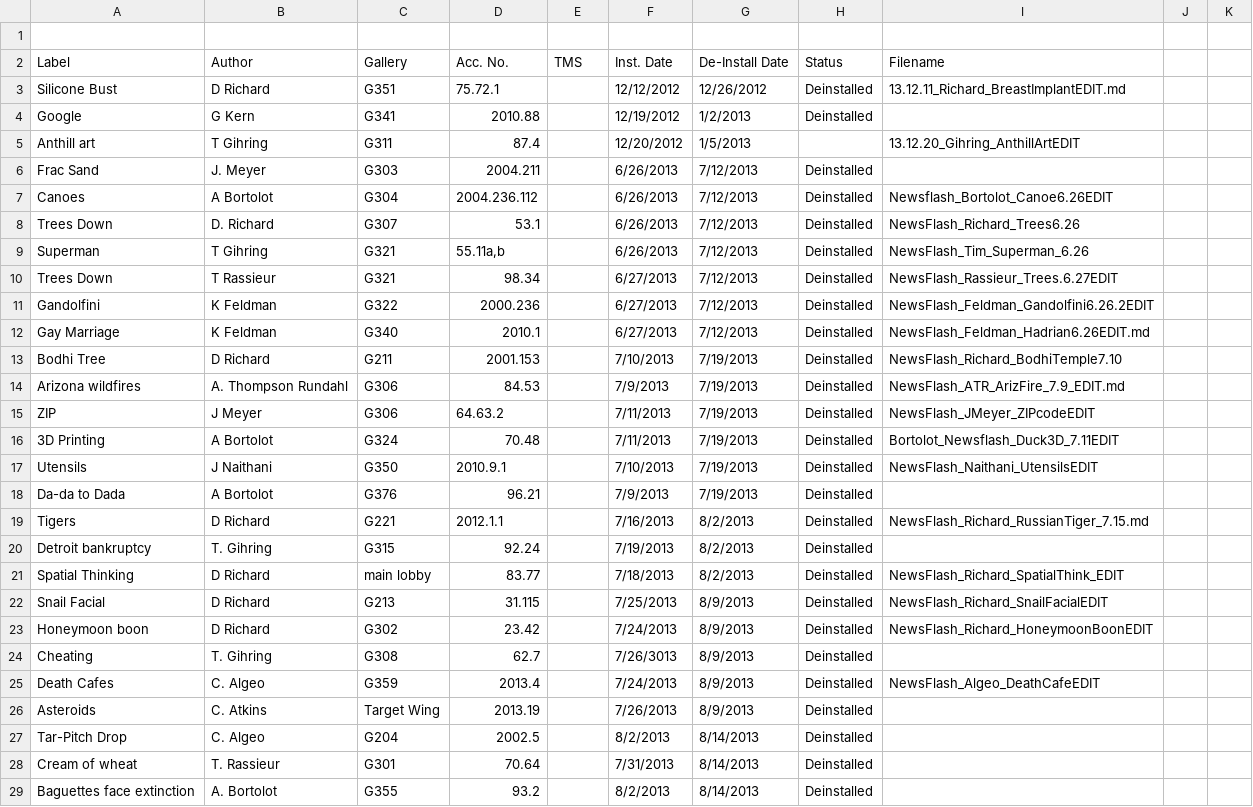
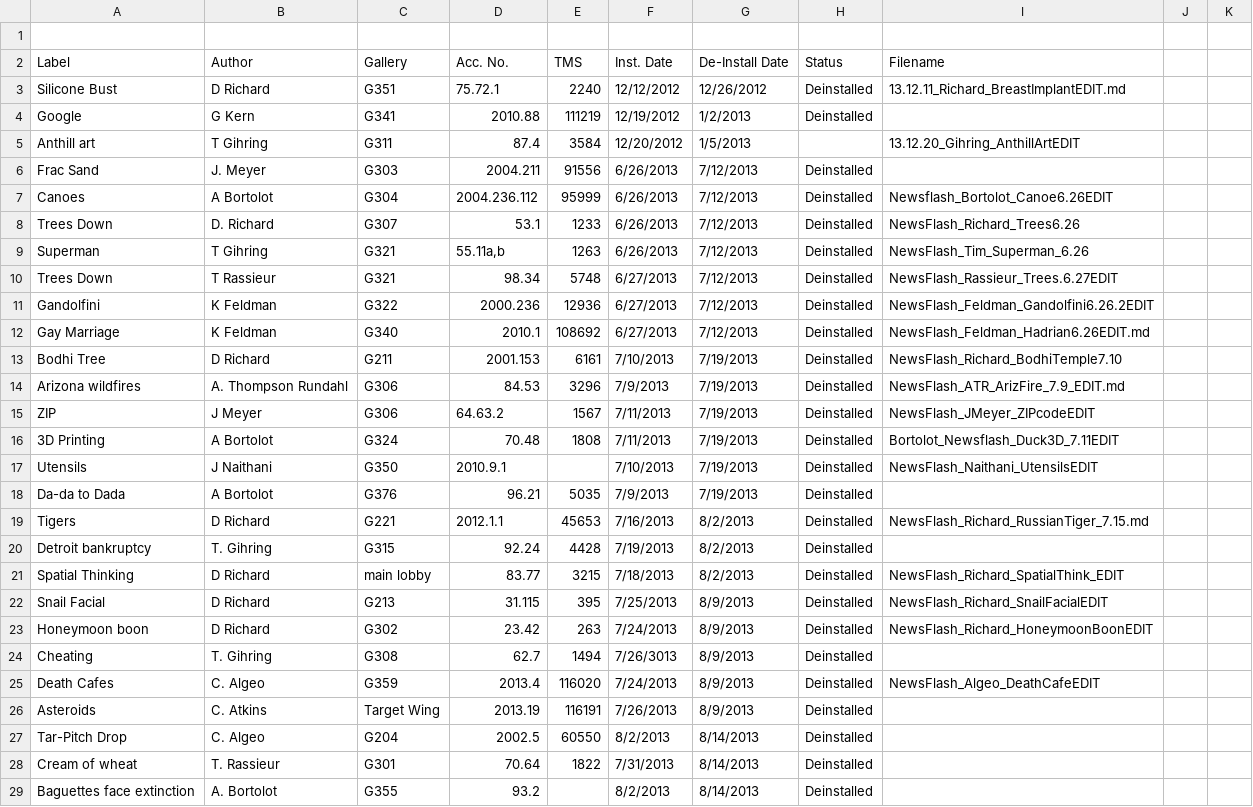
Before and after one commit to artsmia/newsflash, a CSV file: newsflash-labels.csv, drawn as a sheet; only a part is shown; the diff covers the shown part only.

Commit message:
newsflash-labels with TMS id

```diff
--- a/newsflash-labels.csv
+++ b/newsflash-labels.csv
@@ -2,28 +2,28 @@
 Label ,Author,Gallery,Acc. No.,TMS,Inst. Date,De-Install Date,Status,Filename
-Silicone Bust,D Richard,G351,75.72.1,,12/12/2012,12/26/2012,Deinstalled,13.12.11_Richard_BreastImplantEDIT.md
-Google,G Kern,G341,2010.88,,12/19/2012,1/2/2013,Deinstalled,
-Anthill art,T Gihring,G311,87.4,,12/20/2012,1/5/2013,,13.12.20_Gihring_AnthillArtEDIT
-Frac Sand,J. Meyer,G303,2004.211,,6/26/2013,7/12/2013,Deinstalled,
-Canoes,A Bortolot,G304,2004.236.112 ,,6/26/2013,7/12/2013,Deinstalled,Newsflash_Bortolot_Canoe6.26EDIT
-Trees Down,D. Richard,G307,53.1,,6/26/2013,7/12/2013,Deinstalled,NewsFlash_Richard_Trees6.26
-Superman,T Gihring,G321,"55.11a,b ",,6/26/2013,7/12/2013,Deinstalled,NewsFlash_Tim_Superman_6.26
-Trees Down,T Rassieur,G321,98.34,,6/27/2013,7/12/2013,Deinstalled,NewsFlash_Rassieur_Trees.6.27EDIT
-Gandolfini,K Feldman,G322,2000.236,,6/27/2013,7/12/2013,Deinstalled,NewsFlash_Feldman_Gandolfini6.26.2EDIT
-Gay Marriage,K Feldman,G340,2010.1,,6/27/2013,7/12/2013,Deinstalled,NewsFlash_Feldman_Hadrian6.26EDIT.md
-Bodhi Tree,D Richard,G211,2001.153,,7/10/2013,7/19/2013,Deinstalled,NewsFlash_Richard_BodhiTemple7.10
-Arizona wildfires,A. Thompson Rundahl,G306,84.53,,7/9/2013,7/19/2013,Deinstalled,NewsFlash_ATR_ArizFire_7.9_EDIT.md
-ZIP,J Meyer,G306,64.63.2 ,,7/11/2013,7/19/2013,Deinstalled,NewsFlash_JMeyer_ZIPcodeEDIT
-3D Printing,A Bortolot,G324,70.48,,7/11/2013,7/19/2013,Deinstalled,Bortolot_Newsflash_Duck3D_7.11EDIT
+Silicone Bust,D Richard,G351,75.72.1,2240,12/12/2012,12/26/2012,Deinstalled,13.12.11_Richard_BreastImplantEDIT.md
+Google,G Kern,G341,2010.88,111219,12/19/2012,1/2/2013,Deinstalled,
+Anthill art,T Gihring,G311,87.4,3584,12/20/2012,1/5/2013,,13.12.20_Gihring_AnthillArtEDIT
+Frac Sand,J. Meyer,G303,2004.211,91556,6/26/2013,7/12/2013,Deinstalled,
+Canoes,A Bortolot,G304,2004.236.112,95999,6/26/2013,7/12/2013,Deinstalled,Newsflash_Bortolot_Canoe6.26EDIT
+Trees Down,D. Richard,G307,53.1,1233,6/26/2013,7/12/2013,Deinstalled,NewsFlash_Richard_Trees6.26
+Superman,T Gihring,G321,"55.11a,b ",1263,6/26/2013,7/12/2013,Deinstalled,NewsFlash_Tim_Superman_6.26
+Trees Down,T Rassieur,G321,98.34,5748,6/27/2013,7/12/2013,Deinstalled,NewsFlash_Rassieur_Trees.6.27EDIT
+Gandolfini,K Feldman,G322,2000.236,12936,6/27/2013,7/12/2013,Deinstalled,NewsFlash_Feldman_Gandolfini6.26.2EDIT
+Gay Marriage,K Feldman,G340,2010.1,108692,6/27/2013,7/12/2013,Deinstalled,NewsFlash_Feldman_Hadrian6.26EDIT.md
+Bodhi Tree,D Richard,G211,2001.153,6161,7/10/2013,7/19/2013,Deinstalled,NewsFlash_Richard_BodhiTemple7.10
+Arizona wildfires,A. Thompson Rundahl,G306,84.53,3296,7/9/2013,7/19/2013,Deinstalled,NewsFlash_ATR_ArizFire_7.9_EDIT.md
+ZIP,J Meyer,G306,64.63.2,1567,7/11/2013,7/19/2013,Deinstalled,NewsFlash_JMeyer_ZIPcodeEDIT
+3D Printing,A Bortolot,G324,70.48,1808,7/11/2013,7/19/2013,Deinstalled,Bortolot_Newsflash_Duck3D_7.11EDIT
 Utensils,J Naithani,G350,2010.9.1,,7/10/2013,7/19/2013,Deinstalled,NewsFlash_Naithani_UtensilsEDIT
-Da-da to Dada,A Bortolot,G376,96.21,,7/9/2013,7/19/2013,Deinstalled,
-Tigers,D Richard,G221,2012.1.1 ,,7/16/2013,8/2/2013,Deinstalled,NewsFlash_Richard_RussianTiger_7.15.md
-Detroit bankruptcy,T. Gihring,G315,92.24,,7/19/2013,8/2/2013,Deinstalled,
-Spatial Thinking,D Richard,main lobby,83.77,,7/18/2013,8/2/2013,Deinstalled,NewsFlash_Richard_SpatialThink_EDIT
-Snail Facial,D Richard,G213,31.115,,7/25/2013,8/9/2013,Deinstalled,NewsFlash_Richard_SnailFacialEDIT
-Honeymoon boon,D Richard,G302,23.42,,7/24/2013,8/9/2013,Deinstalled,NewsFlash_Richard_HoneymoonBoonEDIT
-Cheating,T. Gihring,G308,62.7,,7/26/3013,8/9/2013,Deinstalled,
-Death Cafes,C. Algeo,G359,2013.4,,7/24/2013,8/9/2013,Deinstalled,NewsFlash_Algeo_DeathCafeEDIT
-Asteroids,C. Atkins,Target Wing,2013.19,,7/26/2013,8/9/2013,Deinstalled,
-Tar-Pitch Drop,C. Algeo,G204,2002.5,,8/2/2013,8/14/2013,Deinstalled,
-Cream of wheat,T. Rassieur,G301,70.64,,7/31/2013,8/14/2013,Deinstalled,
+Da-da to Dada,A Bortolot,G376,96.21,5035,7/9/2013,7/19/2013,Deinstalled,
+Tigers,D Richard,G221,2012.1.1,45653,7/16/2013,8/2/2013,Deinstalled,NewsFlash_Richard_RussianTiger_7.15.md
+Detroit bankruptcy,T. Gihring,G315,92.24,4428,7/19/2013,8/2/2013,Deinstalled,
+Spatial Thinking,D Richard,main lobby,83.77,3215,7/18/2013,8/2/2013,Deinstalled,NewsFlash_Richard_SpatialThink_EDIT
+Snail Facial,D Richard,G213,31.115,395,7/25/2013,8/9/2013,Deinstalled,NewsFlash_Richard_SnailFacialEDIT
+Honeymoon boon,D Richard,G302,23.42,263,7/24/2013,8/9/2013,Deinstalled,NewsFlash_Richard_HoneymoonBoonEDIT
+Cheating,T. Gihring,G308,62.7,1494,7/26/3013,8/9/2013,Deinstalled,
+Death Cafes,C. Algeo,G359,2013.4,116020,7/24/2013,8/9/2013,Deinstalled,NewsFlash_Algeo_DeathCafeEDIT
+Asteroids,C. Atkins,Target Wing,2013.19,116191,7/26/2013,8/9/2013,Deinstalled,
+Tar-Pitch Drop,C. Algeo,G204,2002.5,60550,8/2/2013,8/14/2013,Deinstalled,
+Cream of wheat,T. Rassieur,G301,70.64,1822,7/31/2013,8/14/2013,Deinstalled,
 Baguettes face extinction,A. Bortolot,G355,93.2,,8/2/2013,8/14/2013,Deinstalled,
```
Also changed, not shown: 136 edited cells elsewhere in this file.
